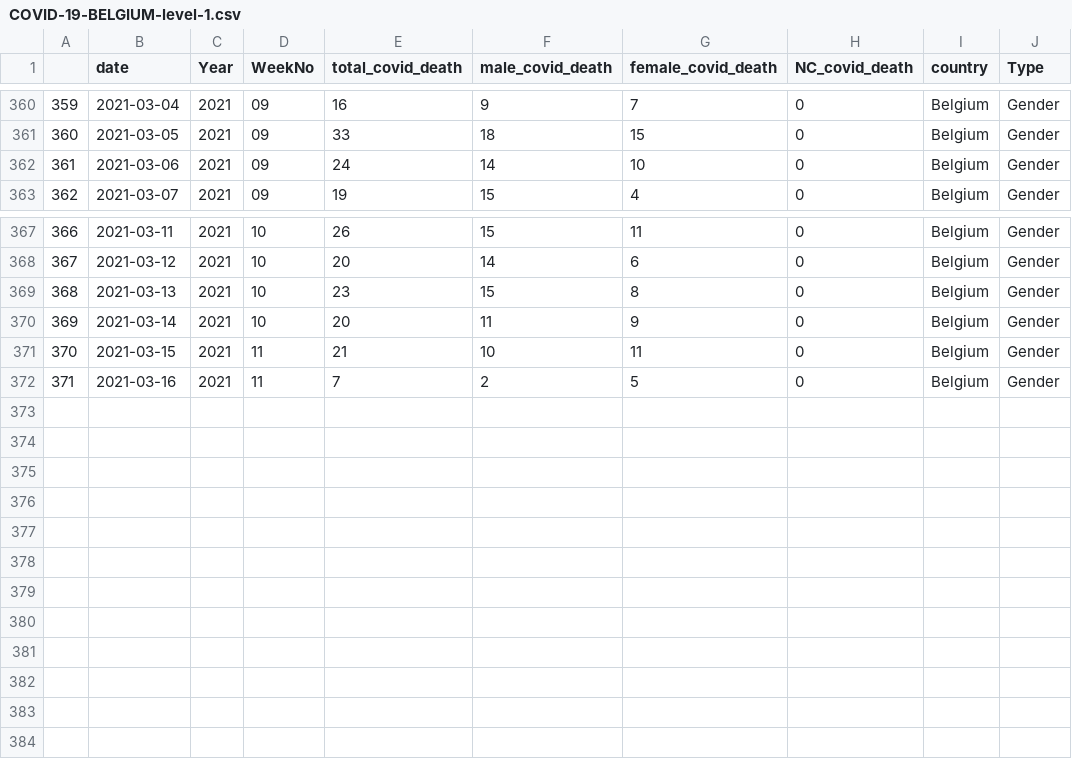
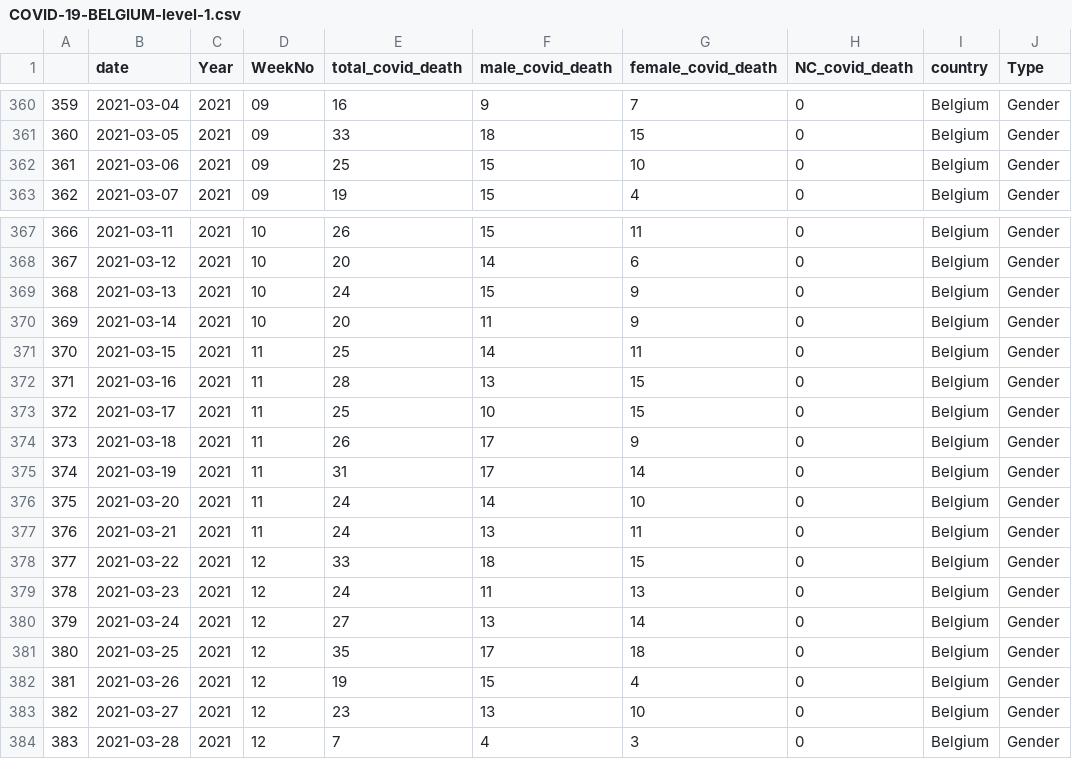
Before and after one commit to harjew/COVID-19-Data, a CSV file: covid-data/COVID-19-BELGIUM-level-1.csv, drawn as a sheet; only a part is shown, gaps mark what is left out.

```diff
--- a/covid-data/COVID-19-BELGIUM-level-1.csv
+++ b/covid-data/COVID-19-BELGIUM-level-1.csv
@@ -361,3 +361,3 @@
 "360";"2021-03-05";"2021";"09";"33";"18";"15";"0";"Belgium";"Gender"
-"361";"2021-03-06";"2021";"09";"24";"14";"10";"0";"Belgium";"Gender"
+"361";"2021-03-06";"2021";"09";"25";"15";"10";"0";"Belgium";"Gender"
 "362";"2021-03-07";"2021";"09";"19";"15";"4";"0";"Belgium";"Gender"
@@ -368,5 +368,17 @@
 "367";"2021-03-12";"2021";"10";"20";"14";"6";"0";"Belgium";"Gender"
-"368";"2021-03-13";"2021";"10";"23";"15";"8";"0";"Belgium";"Gender"
+"368";"2021-03-13";"2021";"10";"24";"15";"9";"0";"Belgium";"Gender"
 "369";"2021-03-14";"2021";"10";"20";"11";"9";"0";"Belgium";"Gender"
-"370";"2021-03-15";"2021";"11";"21";"10";"11";"0";"Belgium";"Gender"
-"371";"2021-03-16";"2021";"11";"7";"2";"5";"0";"Belgium";"Gender"
+"370";"2021-03-15";"2021";"11";"25";"14";"11";"0";"Belgium";"Gender"
+"371";"2021-03-16";"2021";"11";"28";"13";"15";"0";"Belgium";"Gender"
+"372";"2021-03-17";"2021";"11";"25";"10";"15";"0";"Belgium";"Gender"
+"373";"2021-03-18";"2021";"11";"26";"17";"9";"0";"Belgium";"Gender"
+"374";"2021-03-19";"2021";"11";"31";"17";"14";"0";"Belgium";"Gender"
+"375";"2021-03-20";"2021";"11";"24";"14";"10";"0";"Belgium";"Gender"
+"376";"2021-03-21";"2021";"11";"24";"13";"11";"0";"Belgium";"Gender"
+"377";"2021-03-22";"2021";"12";"33";"18";"15";"0";"Belgium";"Gender"
+"378";"2021-03-23";"2021";"12";"24";"11";"13";"0";"Belgium";"Gender"
+"379";"2021-03-24";"2021";"12";"27";"13";"14";"0";"Belgium";"Gender"
+"380";"2021-03-25";"2021";"12";"35";"17";"18";"0";"Belgium";"Gender"
+"381";"2021-03-26";"2021";"12";"19";"15";"4";"0";"Belgium";"Gender"
+"382";"2021-03-27";"2021";"12";"23";"13";"10";"0";"Belgium";"Gender"
+"383";"2021-03-28";"2021";"12";"7";"4";"3";"0";"Belgium";"Gender"
```
Also changed, not shown: covid-data/COVID-19-GERMANY-level-1.csv, covid-data/COVID-19-SPAIN-level-1.csv, 8 other files.
